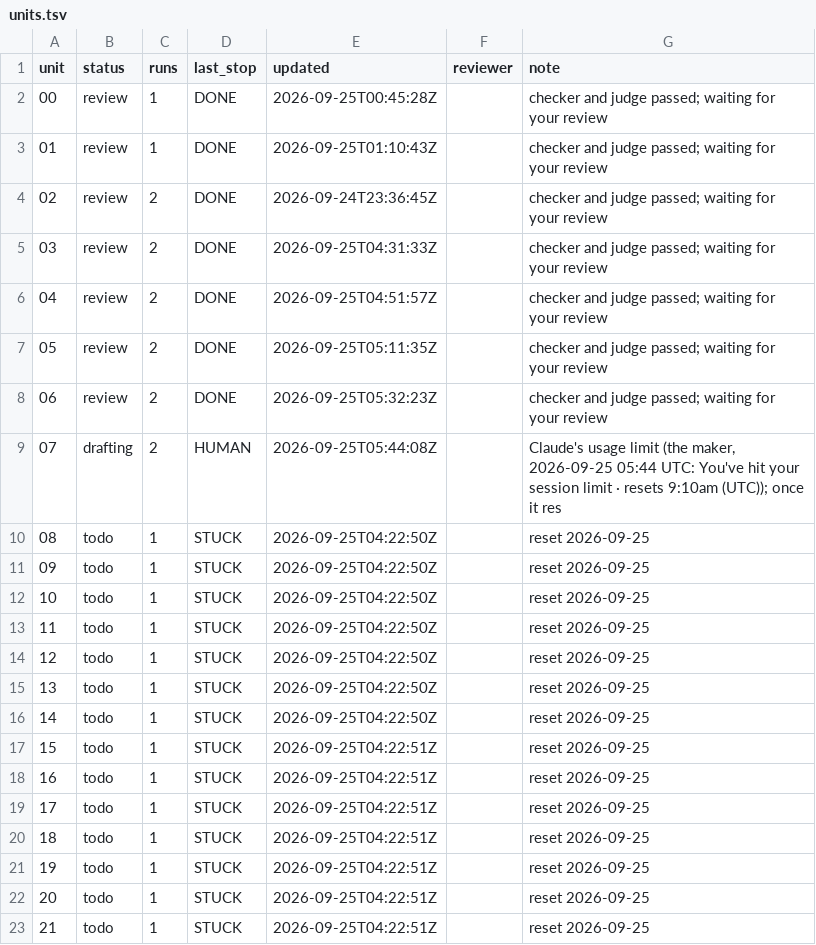
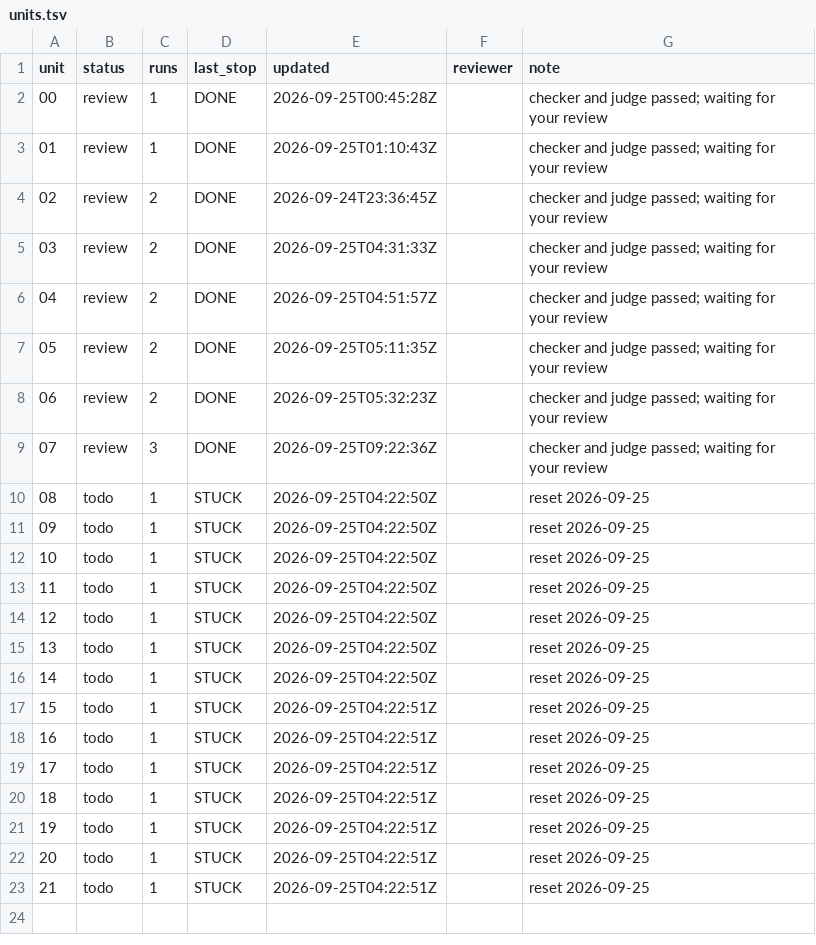
Before and after one commit to PERDANA-LLC/loop.engineering, a TSV file: loops/john-kjv-study/units.tsv, drawn as a sheet.

```diff
--- a/loops/john-kjv-study/units.tsv
+++ b/loops/john-kjv-study/units.tsv
@@ -8,3 +8,3 @@ unit	status	runs	last_stop	updated	reviewer	note
 06	review	2	DONE	2026-09-25T05:32:23Z		checker and judge passed; waiting for your review
-07	drafting	2	HUMAN	2026-09-25T05:44:08Z		Claude's usage limit (the maker, 2026-09-25 05:44 UTC: You've hit your session limit · resets 9:10am (UTC)); once it res
+07	review	3	DONE	2026-09-25T09:22:36Z		checker and judge passed; waiting for your review
 08	todo	1	STUCK	2026-09-25T04:22:50Z		reset 2026-09-25
```
Also changed, not shown: loops/john-kjv-study/cost-log.csv, loops/john-kjv-study/loop-log.csv, 7 other files.
